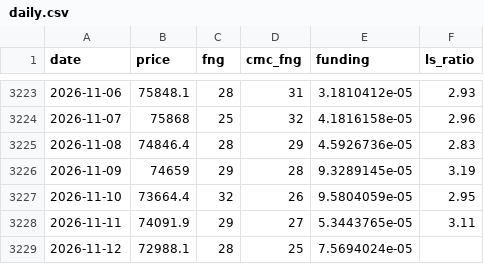
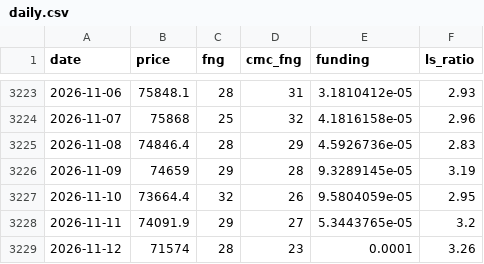
Before and after one commit to cdean12/Crypto-Sentiment, a CSV file: data/daily.csv, drawn as a sheet; only a part is shown, gaps mark what is left out.

Commit message:
Update data 2026-11-12T20:52Z

```diff
--- a/data/daily.csv
+++ b/data/daily.csv
@@ -3227,3 +3227,3 @@ date,price,fng,cmc_fng,funding,ls_ratio
 2026-11-10,73664.4,32,26,9.5804059e-05,2.95
-2026-11-11,74091.9,29,27,5.3443765e-05,3.11
-2026-11-12,72988.1,28,25,7.5694024e-05,
+2026-11-11,74091.9,29,27,5.3443765e-05,3.2
+2026-11-12,71574,28,23,0.0001,3.26
```
Also changed, not shown: 1 other file.
